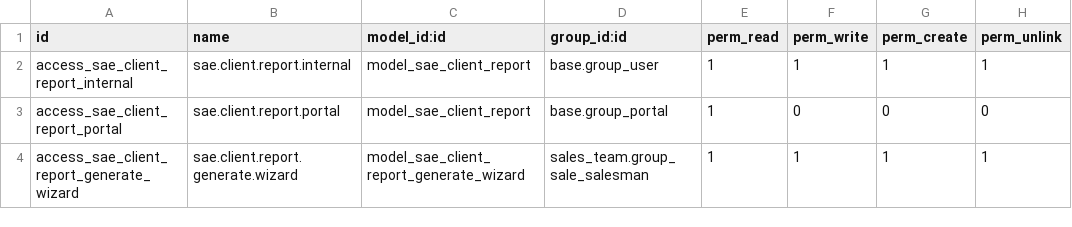
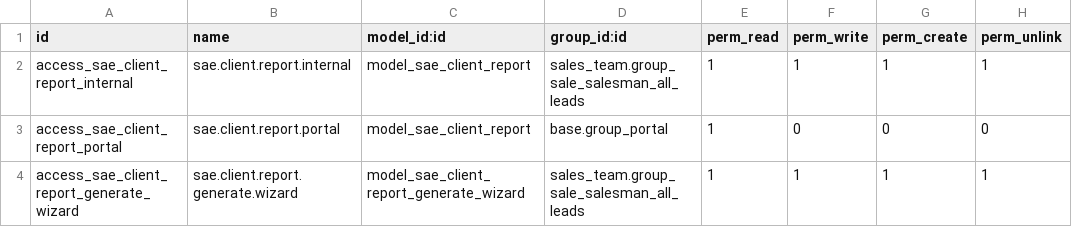
Before and after one commit to SAE-Logistics/odoo, a CSV file: sae_client_reports/security/ir.model.access.csv, drawn as a sheet.

```diff
--- a/sae_client_reports/security/ir.model.access.csv
+++ b/sae_client_reports/security/ir.model.access.csv
@@ -1,4 +1,4 @@
 id,name,model_id:id,group_id:id,perm_read,perm_write,perm_create,perm_unlink
-access_sae_client_report_internal,sae.client.report.internal,model_sae_client_report,base.group_user,1,1,1,1
+access_sae_client_report_internal,sae.client.report.internal,model_sae_client_report,sales_team.group_sale_salesman_all_leads,1,1,1,1
 access_sae_client_report_portal,sae.client.report.portal,model_sae_client_report,base.group_portal,1,0,0,0
-access_sae_client_report_generate_wizard,sae.client.report.generate.wizard,model_sae_client_report_generate_wizard,sales_team.group_sale_salesman,1,1,1,1
+access_sae_client_report_generate_wizard,sae.client.report.generate.wizard,model_sae_client_report_generate_wizard,sales_team.group_sale_salesman_all_leads,1,1,1,1
```
Also changed, not shown: 6 other files.
